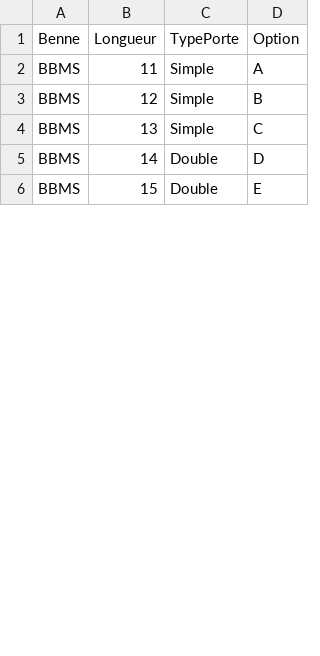
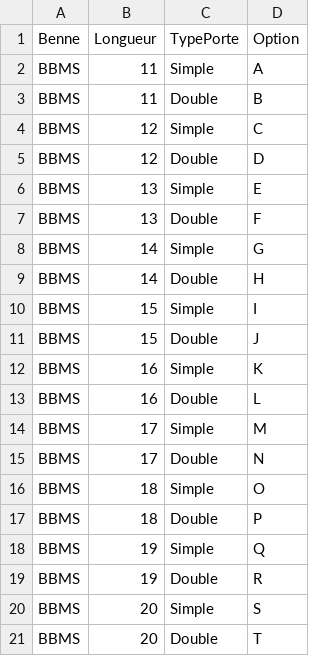
Before and after one commit to SimVaillancourt/streamlit-bennes, a CSV file: options.csv, drawn as a sheet; only a part is shown; the diff covers the shown part only.

```diff
--- a/options.csv
+++ b/options.csv
@@ -2,5 +2,20 @@ Benne,Longueur,TypePorte,Option
 BBMS,11,Simple,A
-BBMS,12,Simple,B
-BBMS,13,Simple,C
-BBMS,14,Double,D
-BBMS,15,Double,E
+BBMS,11,Double,B
+BBMS,12,Simple,C
+BBMS,12,Double,D
+BBMS,13,Simple,E
+BBMS,13,Double,F
+BBMS,14,Simple,G
+BBMS,14,Double,H
+BBMS,15,Simple,I
+BBMS,15,Double,J
+BBMS,16,Simple,K
+BBMS,16,Double,L
+BBMS,17,Simple,M
+BBMS,17,Double,N
+BBMS,18,Simple,O
+BBMS,18,Double,P
+BBMS,19,Simple,Q
+BBMS,19,Double,R
+BBMS,20,Simple,S
+BBMS,20,Double,T
```
Also changed, not shown: 30 added rows and 10 edited cells elsewhere in this file, 1 other file.
